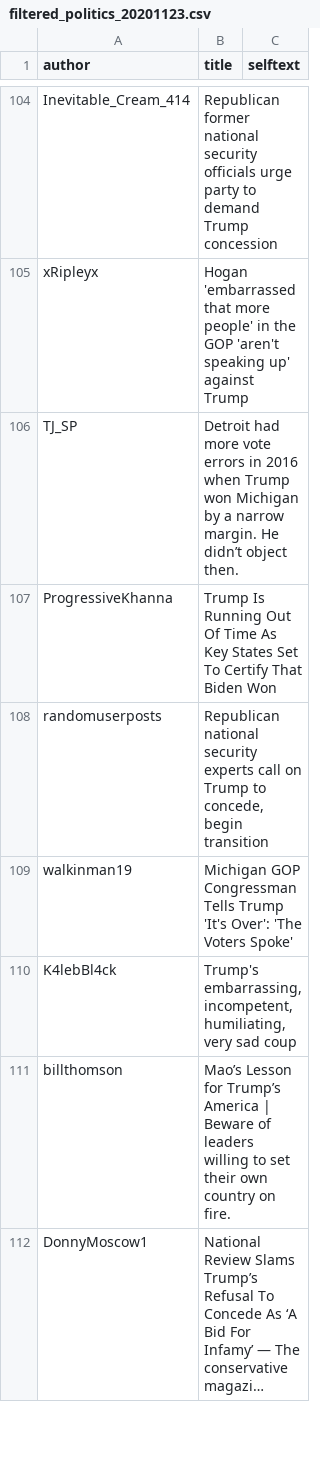
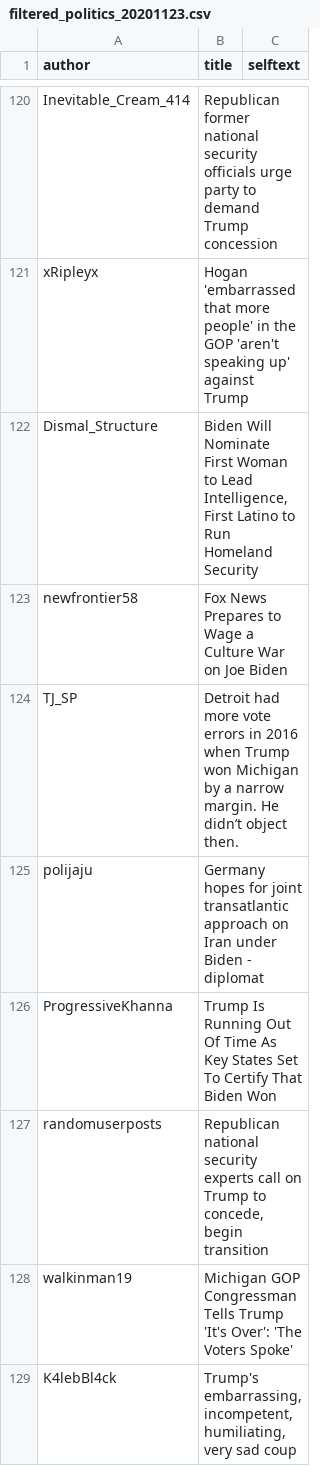
Before and after one commit to ClemenceG/final_project_election_reddit_analysis, a CSV file: data/filtered_politics_20201123.csv, drawn as a sheet; only a part is shown, gaps mark what is left out; the shorter side is filled out with more unchanged rows; long unchanged cells end in …; the diff covers the shown part only; the diff names each change by its address in the sheet, - before the commit and + after, or states it on an @@ line.

```diff
--- a/data/filtered_politics_20201123.csv
+++ b/data/filtered_politics_20201123.csv
+row 122: Dismal_Structure | Biden Will Nominate First Woman to Lead Intelligence, First Latino to Run Homeland Security
+row 123: newfrontier58 | Fox News Prepares to Wage a Culture War on Joe Biden
+row 125: polijaju | Germany hopes for joint transatlantic approach on Iran under Biden - diplomat
```
Also changed, not shown: 42 added rows elsewhere in this file, 1 other file.
